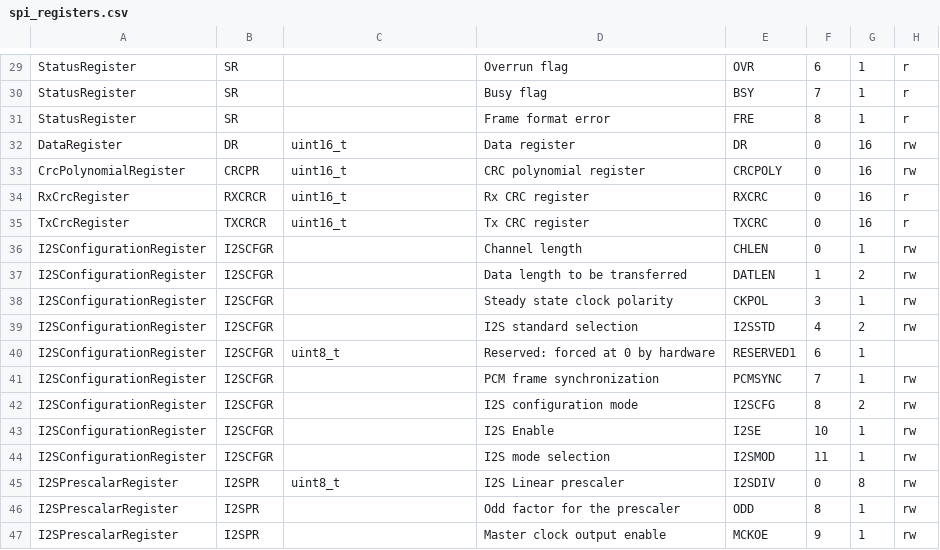
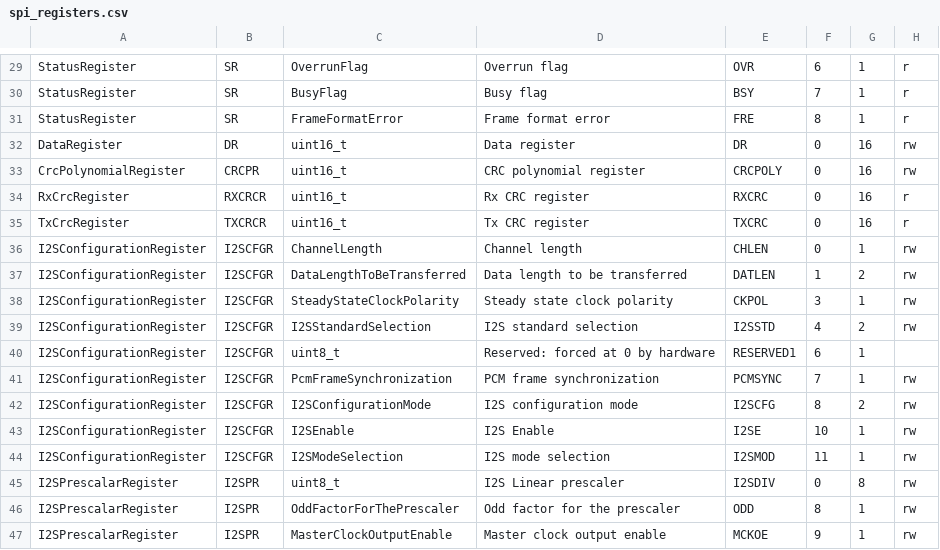
Before and after one commit to idlanderson/stm32f4xx_drivers, a CSV file: scripts/spi_registers.csv, drawn as a sheet; only a part is shown, gaps mark what is left out; the diff covers the shown part only; the diff names each change by its address in the sheet, - before the commit and + after, or states it on an @@ line.

```diff
--- a/scripts/spi_registers.csv
+++ b/scripts/spi_registers.csv
-C29: (empty)
+C29: OverrunFlag
-C30: (empty)
+C30: BusyFlag
-C31: (empty)
+C31: FrameFormatError
-C36: (empty)
+C36: ChannelLength
-C37: (empty)
+C37: DataLengthToBeTransferred
-C38: (empty)
+C38: SteadyStateClockPolarity
-C39: (empty)
+C39: I2SStandardSelection
-C41: (empty)
+C41: PcmFrameSynchronization
-C42: (empty)
+C42: I2SConfigurationMode
-C43: (empty)
+C43: I2SEnable
-C44: (empty)
+C44: I2SModeSelection
-C46: (empty)
+C46: OddFactorForThePrescaler
-C47: (empty)
+C47: MasterClockOutputEnable
```
Also changed, not shown: 27 edited cells elsewhere in this file, 5 other files.
